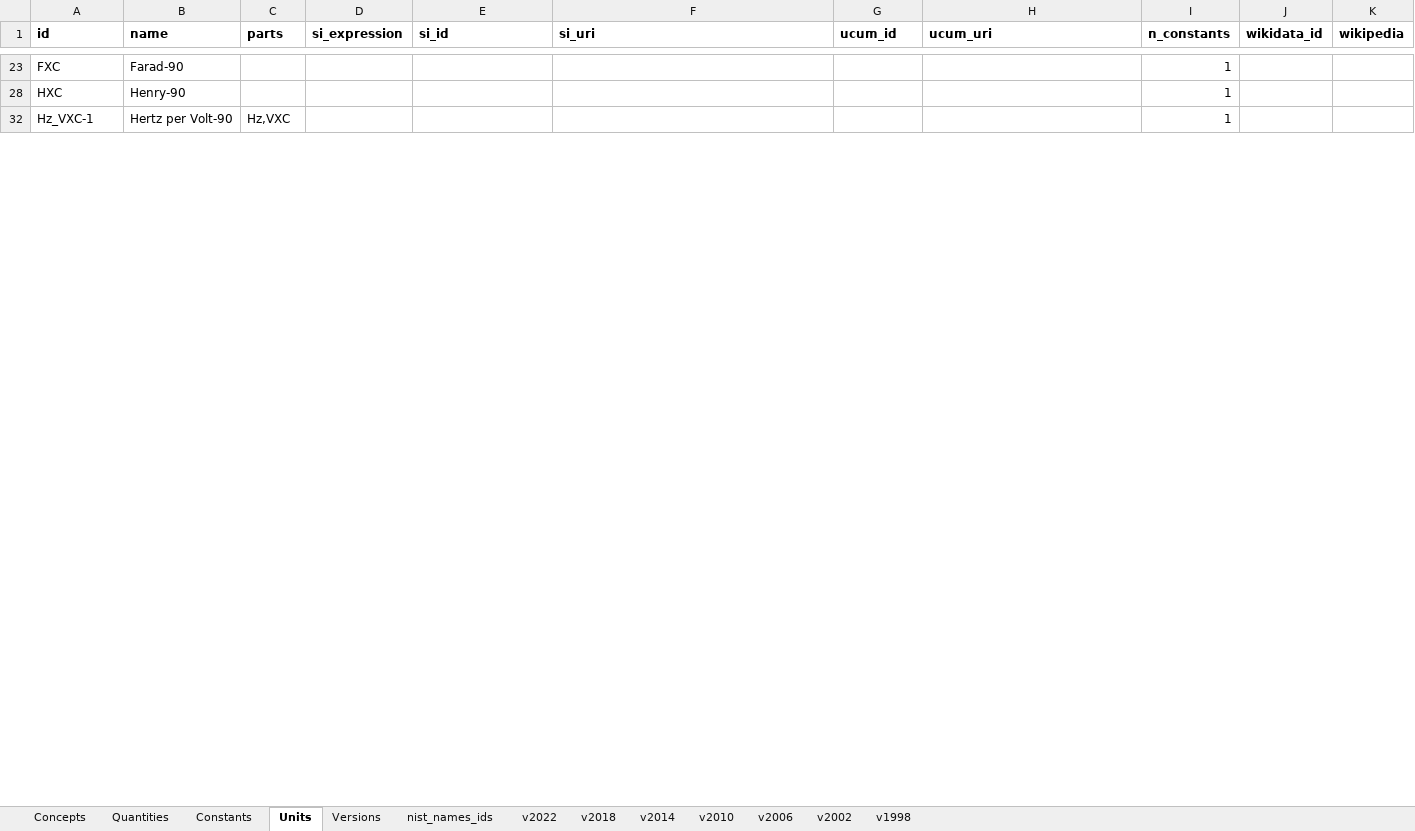
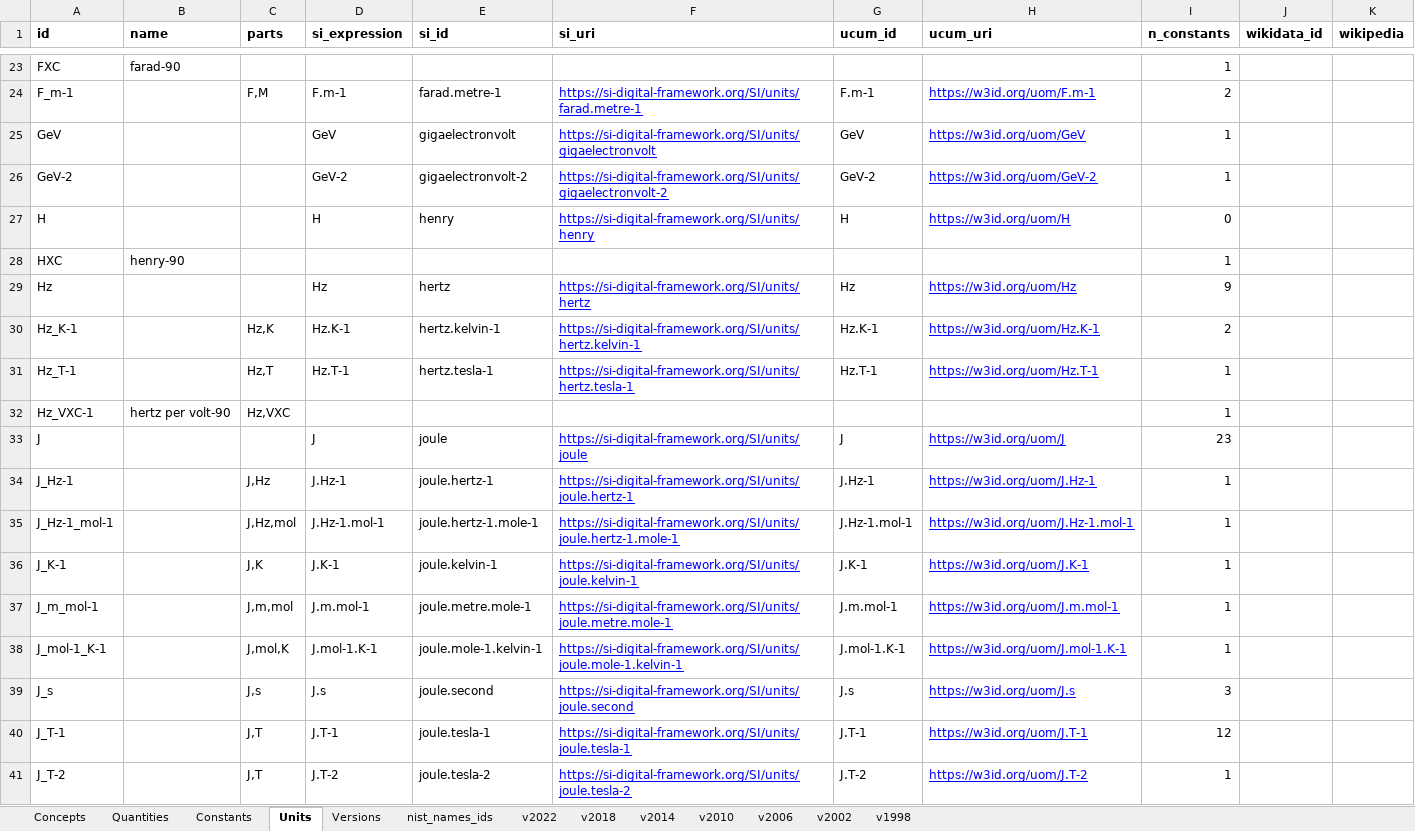
Before and after one commit to codata/drum-constants, an Excel workbook: utils/codata_constants.xlsx, sheet Units, drawn as a sheet; only a part is shown, gaps mark what is left out; values as stored, in another font and other column widths than the file's, no borders; charts and pictures and conditional formats not drawn; the diff covers the shown part only; the diff names each change by its address in the sheet, - before the commit and + after, or states it on an @@ line.

```diff
--- a/utils/codata_constants.xlsx (sheet Units)
+++ b/utils/codata_constants.xlsx (sheet Units)
-B23 (name): Farad-90
+B23 (name): farad-90
@@ row 24 unhidden: F_m-1 |  | F,M | F.m-1 | farad.metre-1 | https://si-digital-framework.org/SI/units/farad.metre-1 | F.m-1 | https://w3id.org/uom/F.m-1 | 2 @@
@@ row 25 unhidden: GeV |  |  | GeV | gigaelectronvolt | https://si-digital-framework.org/SI/units/gigaelectronvolt | GeV | https://w3id.org/uom/GeV | 1 @@
@@ row 26 unhidden: GeV-2 |  |  | GeV-2 | gigaelectronvolt-2 | https://si-digital-framework.org/SI/units/gigaelectronvolt-2 | GeV-2 | https://w3id.org/uom/GeV-2 | 1 @@
@@ row 27 unhidden: H |  |  | H | henry | https://si-digital-framework.org/SI/units/henry | H | https://w3id.org/uom/H | 0 @@
-B28 (name): Henry-90
+B28 (name): henry-90
@@ row 29 unhidden: Hz |  |  | Hz | hertz | https://si-digital-framework.org/SI/units/hertz | Hz | https://w3id.org/uom/Hz | 9 @@
@@ row 30 unhidden: Hz_K-1 |  | Hz,K | Hz.K-1 | hertz.kelvin-1 | https://si-digital-framework.org/SI/units/hertz.kelvin-1 | Hz.K-1 | https://w3id.org/uom/Hz.K-1 | 2 @@
@@ row 31 unhidden: Hz_T-1 |  | Hz,T | Hz.T-1 | hertz.tesla-1 | https://si-digital-framework.org/SI/units/hertz.tesla-1 | Hz.T-1 | https://w3id.org/uom/Hz.T-1 | 1 @@
-B32 (name): Hertz per Volt-90
+B32 (name): hertz per volt-90
@@ row 33 unhidden: J |  |  | J | joule | https://si-digital-framework.org/SI/units/joule | J | https://w3id.org/uom/J | 23 @@
@@ row 34 unhidden: J_Hz-1 |  | J,Hz | J.Hz-1 | joule.hertz-1 | https://si-digital-framework.org/SI/units/joule.hertz-1 | J.Hz-1 | https://w3id.org/uom/J.Hz-1 | 1 @@
@@ row 35 unhidden: J_Hz-1_mol-1 |  | J,Hz,mol | J.Hz-1.mol-1 | joule.hertz-1.mole-1 | https://si-digital-framework.org/SI/units/joule.hertz-1.mole-1 | J.Hz-1.mol-1 | https://w3id.org/uom/J.Hz-1.mol-1 | 1 @@
@@ row 36 unhidden: J_K-1 |  | J,K | J.K-1 | joule.kelvin-1 | https://si-digital-framework.org/SI/units/joule.kelvin-1 | J.K-1 | https://w3id.org/uom/J.K-1 | 1 @@
@@ row 37 unhidden: J_m_mol-1 |  | J,m,mol | J.m.mol-1 | joule.metre.mole-1 | https://si-digital-framework.org/SI/units/joule.metre.mole-1 | J.m.mol-1 | https://w3id.org/uom/J.m.mol-1 | 1 @@
@@ row 38 unhidden: J_mol-1_K-1 |  | J,mol,K | J.mol-1.K-1 | joule.mole-1.kelvin-1 | https://si-digital-framework.org/SI/units/joule.mole-1.kelvin-1 | J.mol-1.K-1 | https://w3id.org/uom/J.mol-1.K-1 | 1 @@
@@ row 39 unhidden: J_s |  | J,s | J.s | joule.second | https://si-digital-framework.org/SI/units/joule.second | J.s | https://w3id.org/uom/J.s | 3 @@
@@ row 40 unhidden: J_T-1 |  | J,T | J.T-1 | joule.tesla-1 | https://si-digital-framework.org/SI/units/joule.tesla-1 | J.T-1 | https://w3id.org/uom/J.T-1 | 12 @@
@@ row 41 unhidden: J_T-2 |  | J,T | J.T-2 | joule.tesla-2 | https://si-digital-framework.org/SI/units/joule.tesla-2 | J.T-2 | https://w3id.org/uom/J.T-2 | 1 @@
```
Also changed, not shown: 5 added rows, 54 hidden or unhidden rows and 5 edited cells elsewhere in this sheet, sheet Constants, sheet Concepts, sheet Quantities, formulas that keep their value, hidden cells, 29 other files.
